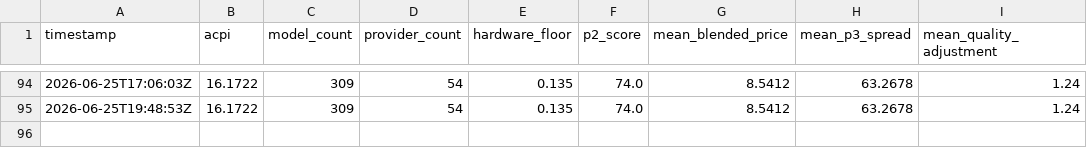
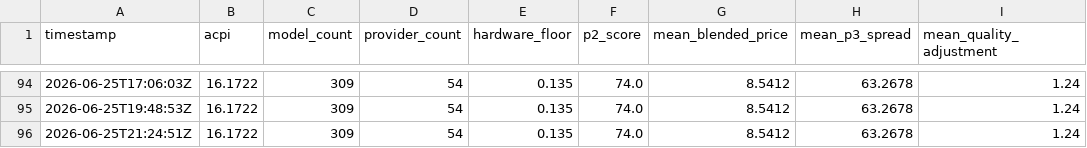
Before and after one commit to akhan2001/tokenix, a CSV file: dashboard/data/acpi_history.csv, drawn as a sheet; only a part is shown, gaps mark what is left out; the diff names each change by its address in the sheet, - before the commit and + after, or states it on an @@ line.

Commit message:
chore: acpi update 2026-06-25T21:24:52Z

```diff
--- a/dashboard/data/acpi_history.csv
+++ b/dashboard/data/acpi_history.csv
+row 96: 2026-06-25T21:24:51Z | 16.1722 | 309 | 54 | 0.135 | 74.0 | 8.5412 | 63.2678 | 1.24
```
Also changed, not shown: 1 other file.
